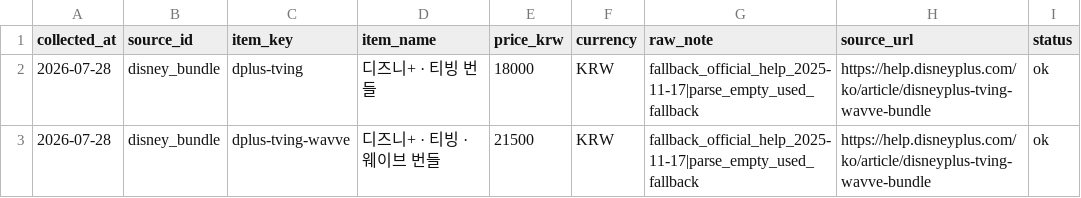
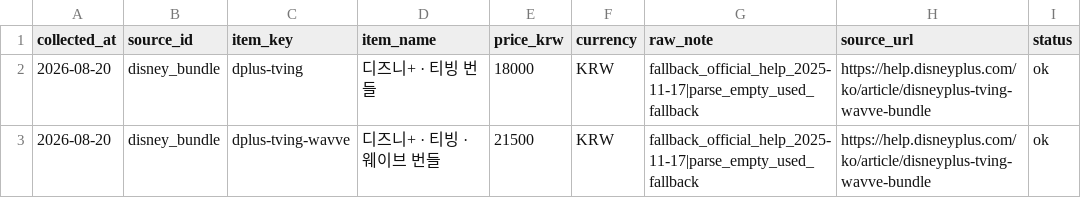
Before and after one commit to whrudwls08/ottitti, a CSV file: data/ott_snapshots.latest.csv, drawn as a sheet.

```diff
--- a/data/ott_snapshots.latest.csv
+++ b/data/ott_snapshots.latest.csv
@@ -1,3 +1,3 @@
 "collected_at","source_id","item_key","item_name","price_krw","currency","raw_note","source_url","status"
-"2026-07-28","disney_bundle","dplus-tving","디즈니+ · 티빙 번들","18000","KRW","fallback_official_help_2025-11-17|parse_empty_used_fallback","https://help.disneyplus.com/ko/article/disneyplus-tving-wavve-bundle","ok"
-"2026-07-28","disney_bundle","dplus-tving-wavve","디즈니+ · 티빙 · 웨이브 번들","21500","KRW","fallback_official_help_2025-11-17|parse_empty_used_fallback","https://help.disneyplus.com/ko/article/disneyplus-tving-wavve-bundle","ok"
+"2026-08-20","disney_bundle","dplus-tving","디즈니+ · 티빙 번들","18000","KRW","fallback_official_help_2025-11-17|parse_empty_used_fallback","https://help.disneyplus.com/ko/article/disneyplus-tving-wavve-bundle","ok"
+"2026-08-20","disney_bundle","dplus-tving-wavve","디즈니+ · 티빙 · 웨이브 번들","21500","KRW","fallback_official_help_2025-11-17|parse_empty_used_fallback","https://help.disneyplus.com/ko/article/disneyplus-tving-wavve-bundle","ok"
```
